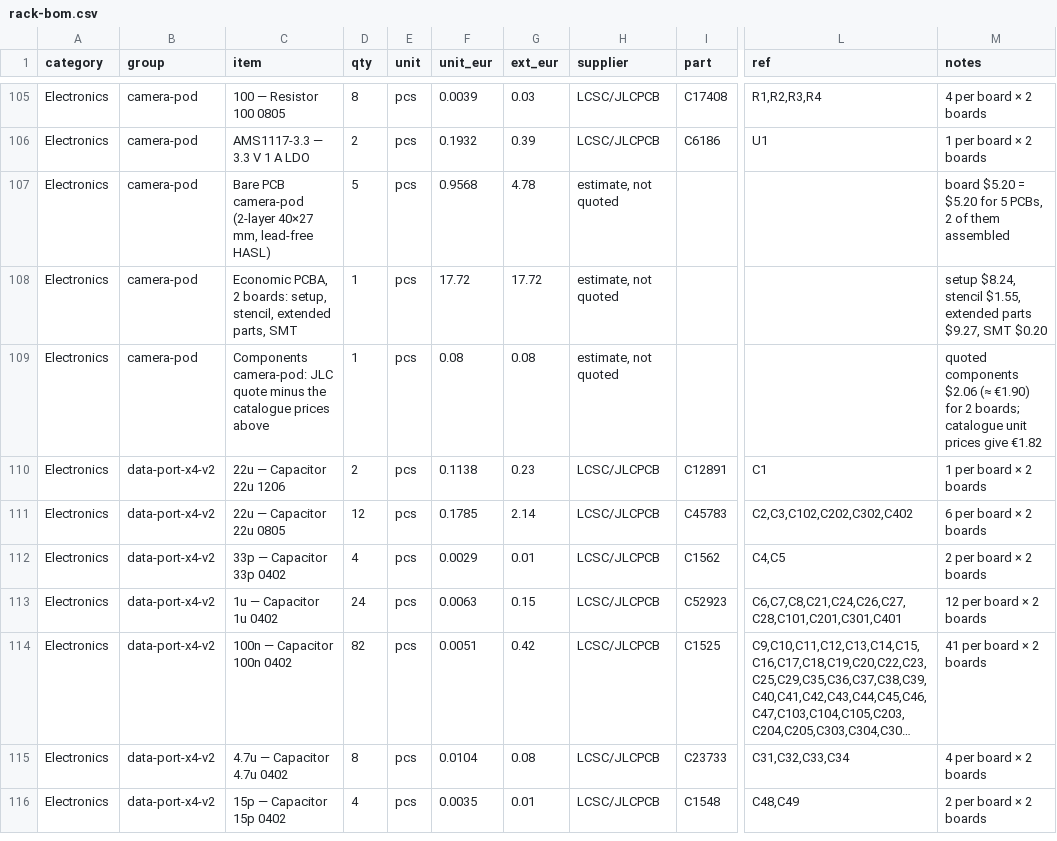
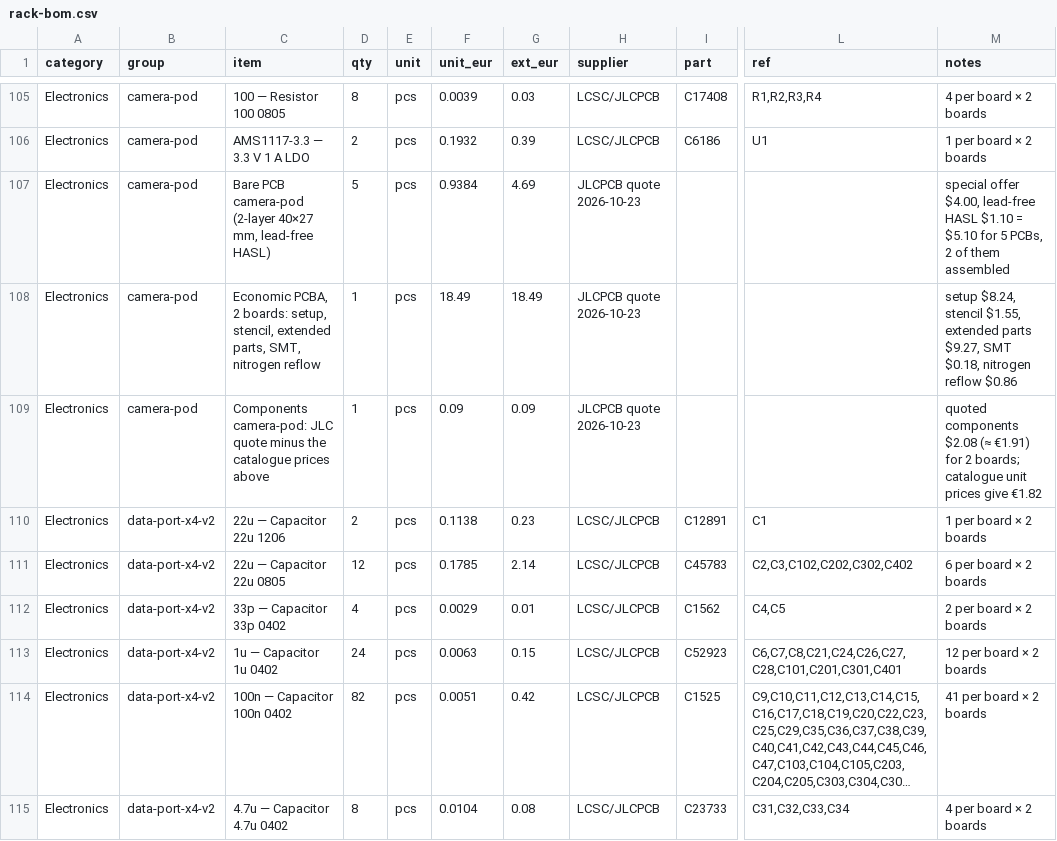
Before and after one commit to kartben/hw-testing-rack, a CSV file: bom/rack-bom.csv, drawn as a sheet; only a part is shown, gaps mark what is left out; the shorter side is filled out with more unchanged rows; long unchanged cells end in …; the diff covers the shown part only; the diff names each change by its address in the sheet, - before the commit and + after, or states it on an @@ line.

```diff
--- a/bom/rack-bom.csv
+++ b/bom/rack-bom.csv
-F107 (unit_eur): 0.9568
+F107 (unit_eur): 0.9384
-G107 (ext_eur): 4.78
+G107 (ext_eur): 4.69
-H107:H109 (supplier): estimate, not quoted
+H107:H109 (supplier): JLCPCB quote 2026-10-23
-M107 (notes): board $5.20 = $5.20 for 5…
+M107 (notes): special offer $4.00, lead-free HASL $1.10 = $5.10 for 5…
-C108 (item): …extended parts, SMT
+C108 (item): …extended parts, SMT, nitrogen reflow
-F108 (unit_eur): 17.72
+F108 (unit_eur): 18.49
-G108 (ext_eur): 17.72
+G108 (ext_eur): 18.49
-M108 (notes): …$9.27, SMT $0.20
+M108 (notes): …$9.27, SMT $0.18, nitrogen reflow $0.86
-F109 (unit_eur): 0.08
+F109 (unit_eur): 0.09
-G109 (ext_eur): 0.08
+G109 (ext_eur): 0.09
-M109 (notes): quoted components $2.06 (≈ €1.90) for 2…
+M109 (notes): quoted components $2.08 (≈ €1.91) for 2…
```
Also changed, not shown: 31 edited cells elsewhere in this file, 5 other files.
